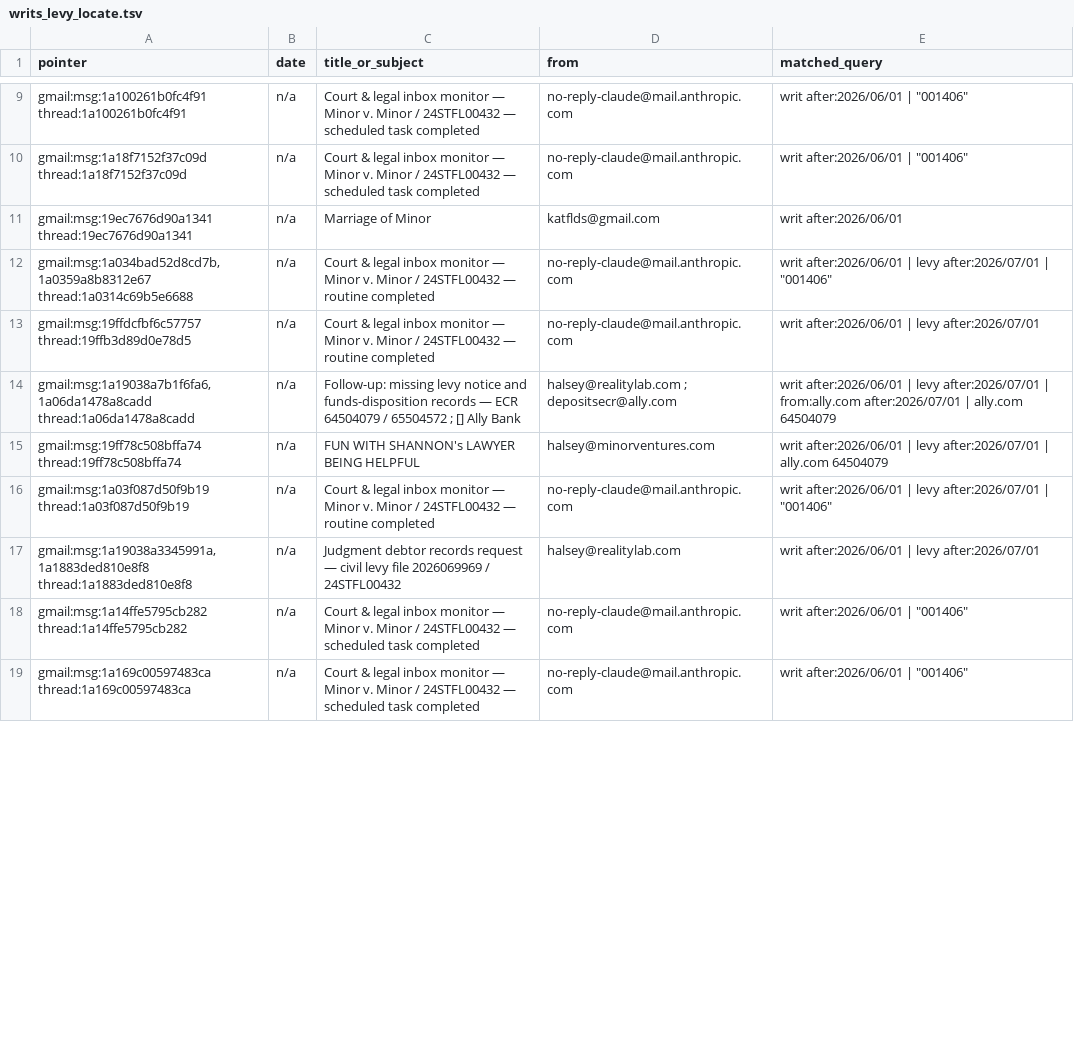
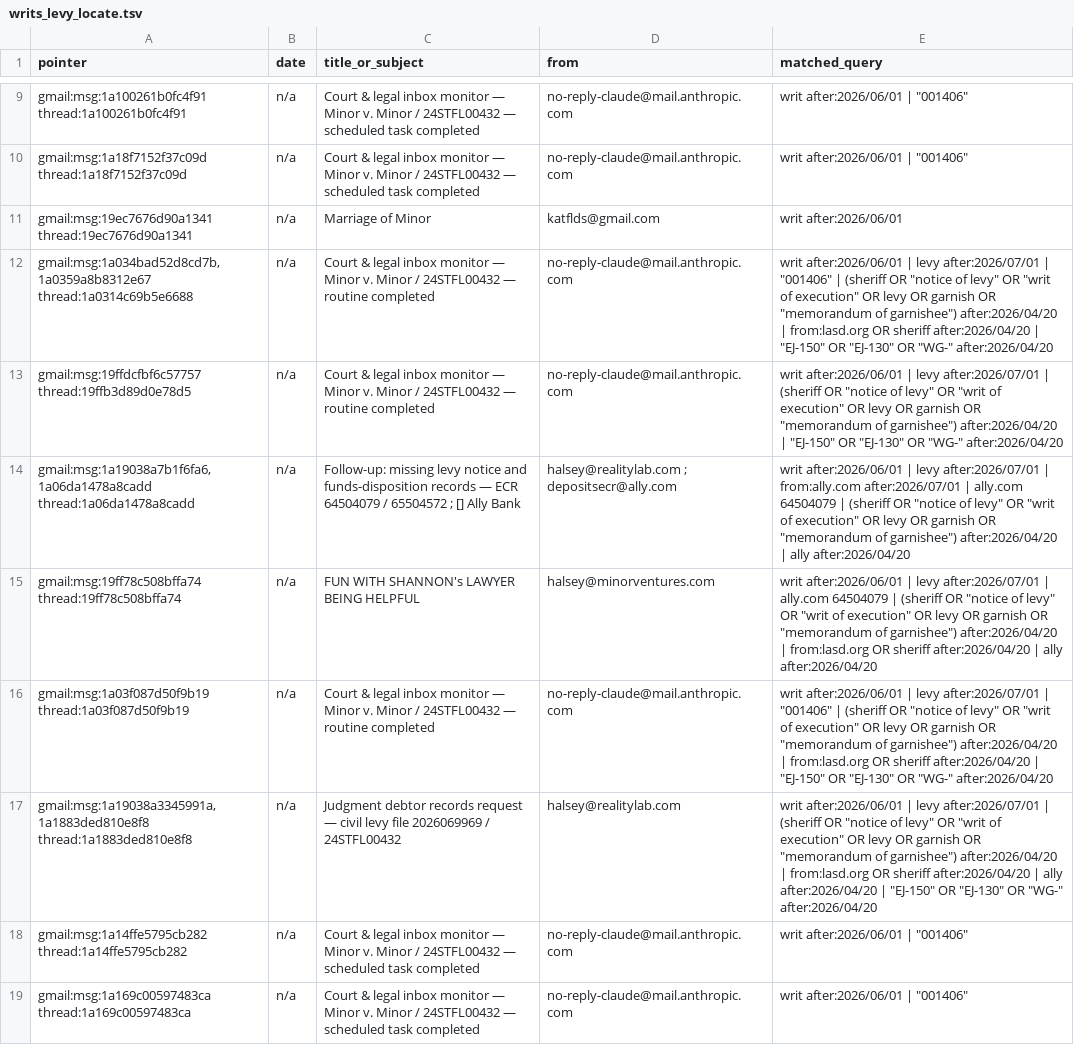
Before and after one commit to Halseyminor500/financial-thread, a TSV file: INVENTORY/writs_levy_locate.tsv, drawn as a sheet; only a part is shown, gaps mark what is left out; the diff covers the shown part only.

```diff
--- a/INVENTORY/writs_levy_locate.tsv
+++ b/INVENTORY/writs_levy_locate.tsv
@@ -11,8 +11,8 @@ gmail:msg:1a18f7152f37c09d thread:1a18f7152f37c09d	n/a	Court & legal inbox monit
 gmail:msg:19ec7676d90a1341 thread:19ec7676d90a1341	n/a	Marriage of Minor	katflds@gmail.com	writ after:2026/06/01
-gmail:msg:1a034bad52d8cd7b,1a0359a8b8312e67 thread:1a0314c69b5e6688	n/a	Court & legal inbox monitor — Minor v. Minor / 24STFL00432 — routine completed	no-reply-claude@mail.anthropic.com	writ after:2026/06/01 | levy after:2026/07/01 | "001406"
-gmail:msg:19ffdcfbf6c57757 thread:19ffb3d89d0e78d5	n/a	Court & legal inbox monitor — Minor v. Minor / 24STFL00432 — routine completed	no-reply-claude@mail.anthropic.com	writ after:2026/06/01 | levy after:2026/07/01
-gmail:msg:1a19038a7b1f6fa6,1a06da1478a8cadd thread:1a06da1478a8cadd	n/a	Follow-up: missing levy notice and funds-disposition records — ECR 64504079 / 65504572 ; [] Ally Bank	halsey@realitylab.com ; depositsecr@ally.com	writ after:2026/06/01 | levy after:2026/07/01 | from:ally.com after:2026/07/01 | ally.com 64504079
-gmail:msg:19ff78c508bffa74 thread:19ff78c508bffa74	n/a	FUN WITH SHANNON's LAWYER BEING HELPFUL	halsey@minorventures.com	writ after:2026/06/01 | levy after:2026/07/01 | ally.com 64504079
-gmail:msg:1a03f087d50f9b19 thread:1a03f087d50f9b19	n/a	Court & legal inbox monitor — Minor v. Minor / 24STFL00432 — routine completed	no-reply-claude@mail.anthropic.com	writ after:2026/06/01 | levy after:2026/07/01 | "001406"
-gmail:msg:1a19038a3345991a,1a1883ded810e8f8 thread:1a1883ded810e8f8	n/a	Judgment debtor records request — civil levy file 2026069969 / 24STFL00432	halsey@realitylab.com	writ after:2026/06/01 | levy after:2026/07/01
+gmail:msg:1a034bad52d8cd7b,1a0359a8b8312e67 thread:1a0314c69b5e6688	n/a	Court & legal inbox monitor — Minor v. Minor / 24STFL00432 — routine completed	no-reply-claude@mail.anthropic.com	writ after:2026/06/01 | levy after:2026/07/01 | "001406" | (sheriff OR "notice of levy" OR "writ of execution" OR levy OR garnish OR "memorandum of garnishee") after:2026/04/20 | from:lasd.org OR sheriff after:2026/04/20 | "EJ-150" OR "EJ-130" OR "WG-" after:2026/04/20
+gmail:msg:19ffdcfbf6c57757 thread:19ffb3d89d0e78d5	n/a	Court & legal inbox monitor — Minor v. Minor / 24STFL00432 — routine completed	no-reply-claude@mail.anthropic.com	writ after:2026/06/01 | levy after:2026/07/01 | (sheriff OR "notice of levy" OR "writ of execution" OR levy OR garnish OR "memorandum of garnishee") after:2026/04/20 | "EJ-150" OR "EJ-130" OR "WG-" after:2026/04/20
+gmail:msg:1a19038a7b1f6fa6,1a06da1478a8cadd thread:1a06da1478a8cadd	n/a	Follow-up: missing levy notice and funds-disposition records — ECR 64504079 / 65504572 ; [] Ally Bank	halsey@realitylab.com ; depositsecr@ally.com	writ after:2026/06/01 | levy after:2026/07/01 | from:ally.com after:2026/07/01 | ally.com 64504079 | (sheriff OR "notice of levy" OR "writ of execution" OR levy OR garnish OR "memorandum of garnishee") after:2026/04/20 | ally after:2026/04/20
+gmail:msg:19ff78c508bffa74 thread:19ff78c508bffa74	n/a	FUN WITH SHANNON's LAWYER BEING HELPFUL	halsey@minorventures.com	writ after:2026/06/01 | levy after:2026/07/01 | ally.com 64504079 | (sheriff OR "notice of levy" OR "writ of execution" OR levy OR garnish OR "memorandum of garnishee") after:2026/04/20 | from:lasd.org OR sheriff after:2026/04/20 | ally after:2026/04/20
+gmail:msg:1a03f087d50f9b19 thread:1a03f087d50f9b19	n/a	Court & legal inbox monitor — Minor v. Minor / 24STFL00432 — routine completed	no-reply-claude@mail.anthropic.com	writ after:2026/06/01 | levy after:2026/07/01 | "001406" | (sheriff OR "notice of levy" OR "writ of execution" OR levy OR garnish OR "memorandum of garnishee") after:2026/04/20 | from:lasd.org OR sheriff after:2026/04/20 | "EJ-150" OR "EJ-130" OR "WG-" after:2026/04/20
+gmail:msg:1a19038a3345991a,1a1883ded810e8f8 thread:1a1883ded810e8f8	n/a	Judgment debtor records request — civil levy file 2026069969 / 24STFL00432	halsey@realitylab.com	writ after:2026/06/01 | levy after:2026/07/01 | (sheriff OR "notice of levy" OR "writ of execution" OR levy OR garnish OR "memorandum of garnishee") after:2026/04/20 | from:lasd.org OR sheriff after:2026/04/20 | ally after:2026/04/20 | "EJ-150" OR "EJ-130" OR "WG-" after:2026/04/20
 gmail:msg:1a14ffe5795cb282 thread:1a14ffe5795cb282	n/a	Court & legal inbox monitor — Minor v. Minor / 24STFL00432 — scheduled task completed	no-reply-claude@mail.anthropic.com	writ after:2026/06/01 | "001406"
```
Also changed, not shown: 39 edited cells elsewhere in this file, 2 other files.
